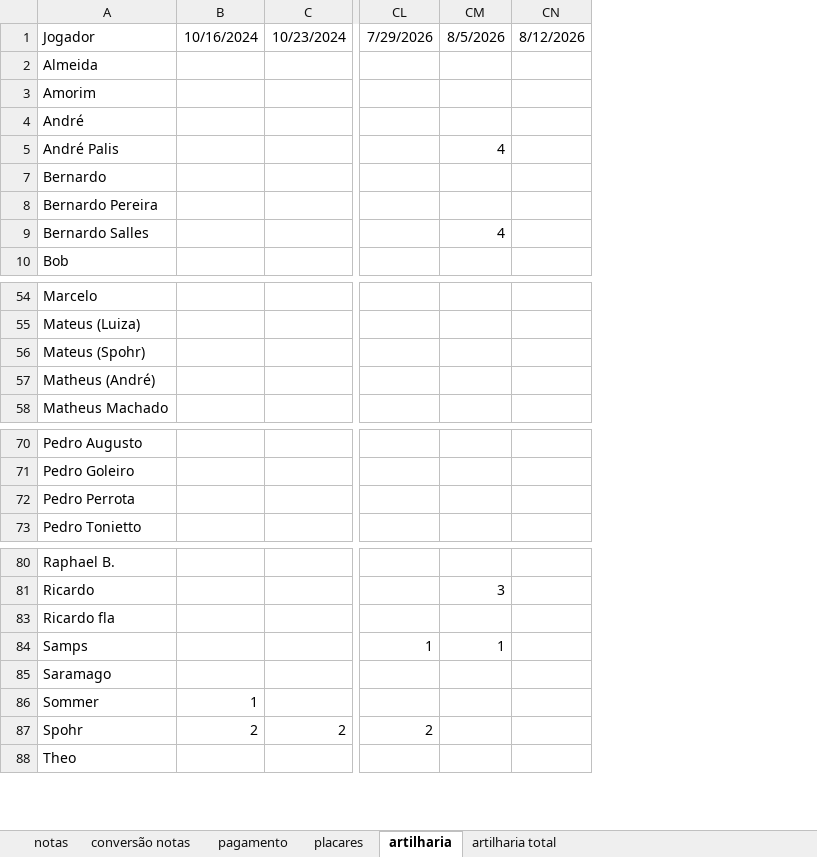
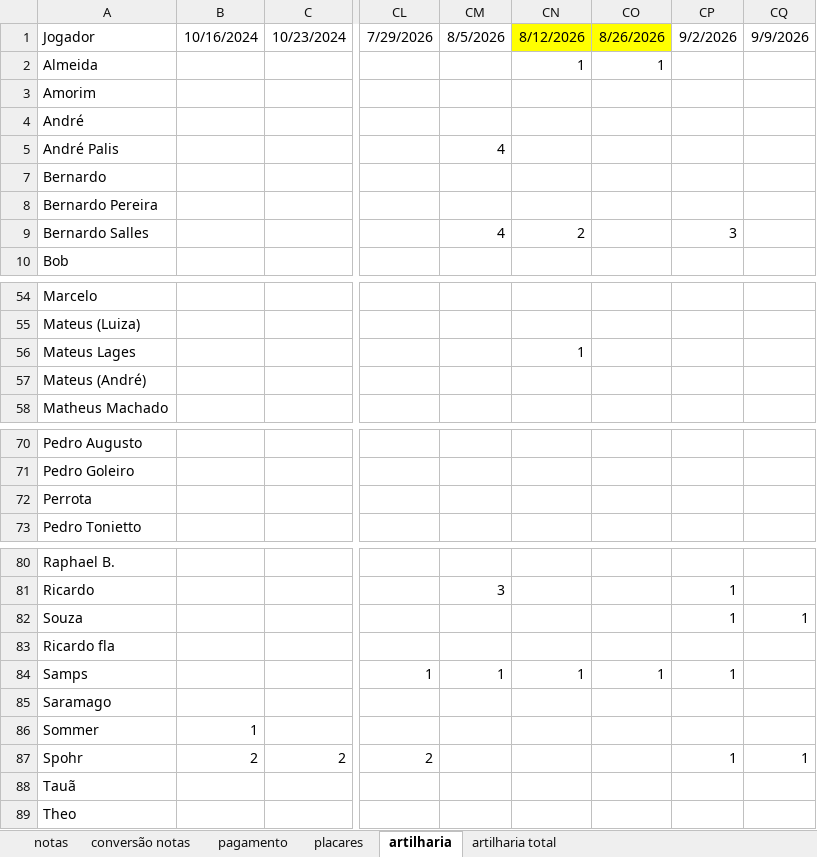
Before and after one commit to PHamacher/dashboard-pelada, an Excel workbook: data/condominio.xlsx, sheet artilharia, drawn as a sheet; only a part is shown, gaps mark what is left out; values as stored, in another font and other column widths than the file's, no borders; removed rows and columns are numbered as before the commit, all else as after; rows hold the shown columns only; the diff covers the shown part only; the diff names each change by its address in the sheet, - before the commit and + after, or states it on an @@ line.

```diff
--- a/data/condominio.xlsx (sheet artilharia)
+++ b/data/condominio.xlsx (sheet artilharia)
-column CN, row 1: 8/12/2026
+column CN, rows 1-9: 8/12/2026 | 1 |  |  |  |  |  | 2; row 56: 1; row 84: 1
+column CO, rows 1-2: 8/26/2026 | 1; row 84: 1
+column CP, rows 1-9: 9/2/2026 |  |  |  |  |  |  | 3; row 81: 1; rows 84-87: 1 |  |  | 1
+column CQ, row 1: 9/9/2026; row 87: 1
-A56: Mateus (Spohr)
+A56: Mateus Lages
-A57: Matheus (André)
+A57: Mateus (André)
-A72: Pedro Perrota
+A72: Perrota
+row 82: Souza |  |  |  |  |  |  | 1 | 1
+row 88: Tauã
```
Also changed, not shown: 1 edited cell elsewhere in this sheet, sheet notas, sheet placares, sheet pagamento, formulas that keep their value.
